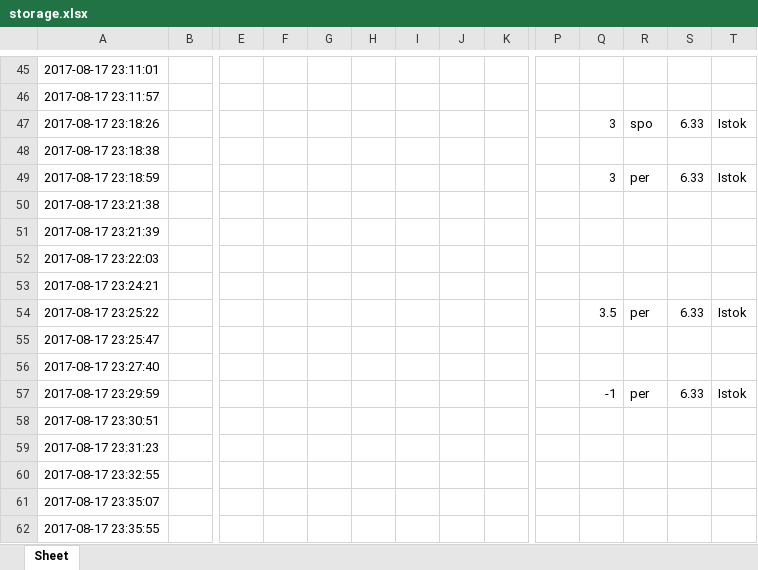
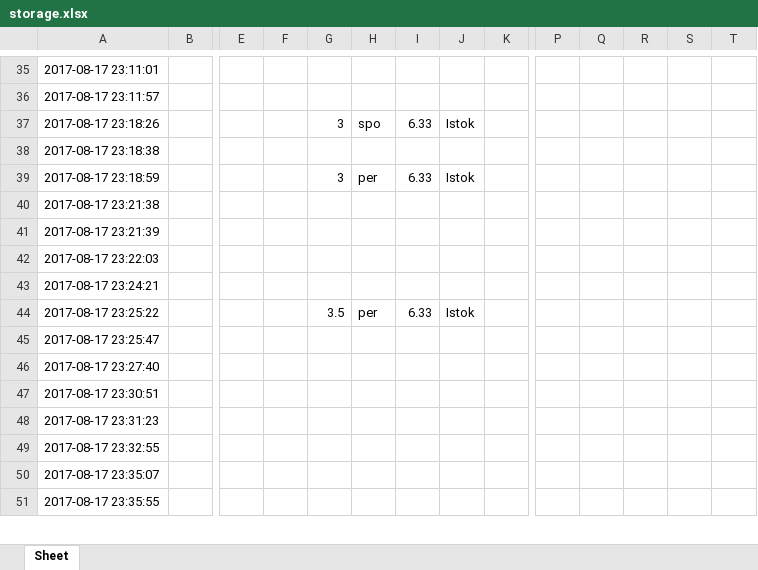
Before and after one commit to sara-knezevic/pmg_meteor_data_analysis, an Excel workbook: storage.xlsx, sheet Sheet, drawn as a sheet; only a part is shown, gaps mark what is left out; values as stored, in another font and other column widths than the file's, no borders; removed rows and columns are numbered as before the commit, all else as after; rows hold the shown columns only; the diff covers the shown part only; the diff names each change by its address in the sheet, - before the commit and + after, or states it on an @@ line.

```diff
--- a/storage.xlsx (sheet Sheet)
+++ b/storage.xlsx (sheet Sheet)
-G37: (empty)
+G37: 3
-H37: (empty)
+H37: spo
-I37: (empty)
+I37: 6.33
-J37: (empty)
+J37: Istok
-Q37: 3
+Q37: (empty)
-R37: spo
+R37: (empty)
-S37: 6.33
+S37: (empty)
-T37: Istok
+T37: (empty)
-G39: (empty)
+G39: 3
-H39: (empty)
+H39: per
-I39: (empty)
+I39: 6.33
-J39: (empty)
+J39: Istok
-Q39: 3
+Q39: (empty)
-R39: per
+R39: (empty)
-S39: 6.33
+S39: (empty)
-T39: Istok
+T39: (empty)
-G44: (empty)
+G44: 3.5
-H44: (empty)
+H44: per
-I44: (empty)
+I44: 6.33
-J44: (empty)
+J44: Istok
-Q44: 3.5
+Q44: (empty)
-R44: per
+R44: (empty)
-S44: 6.33
+S44: (empty)
-T44: Istok
+T44: (empty)
-row 57: 2017-08-17 23:29:59 |  |  |  |  |  |  |  |  |  | -1 | per | 6.33 | Istok
```
Also changed, not shown: 30 added rows, 29 removed rows and 224 edited cells elsewhere in this sheet, 15 other files.
